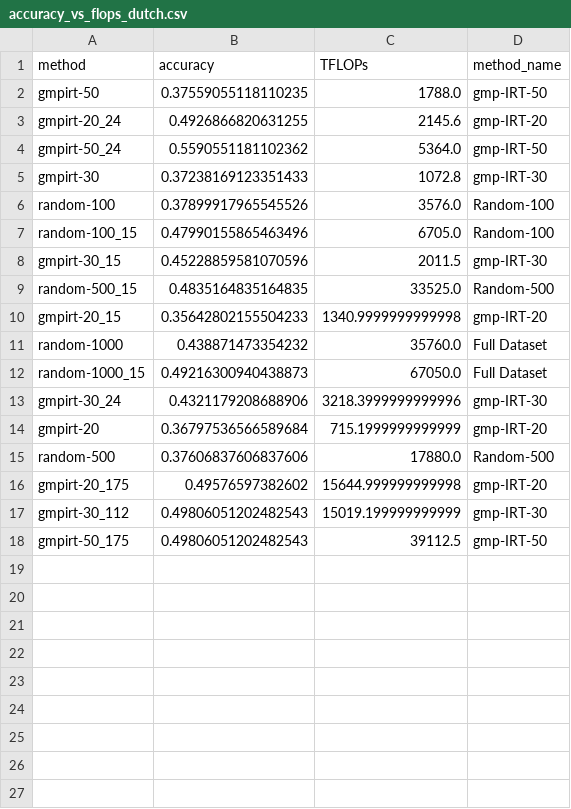
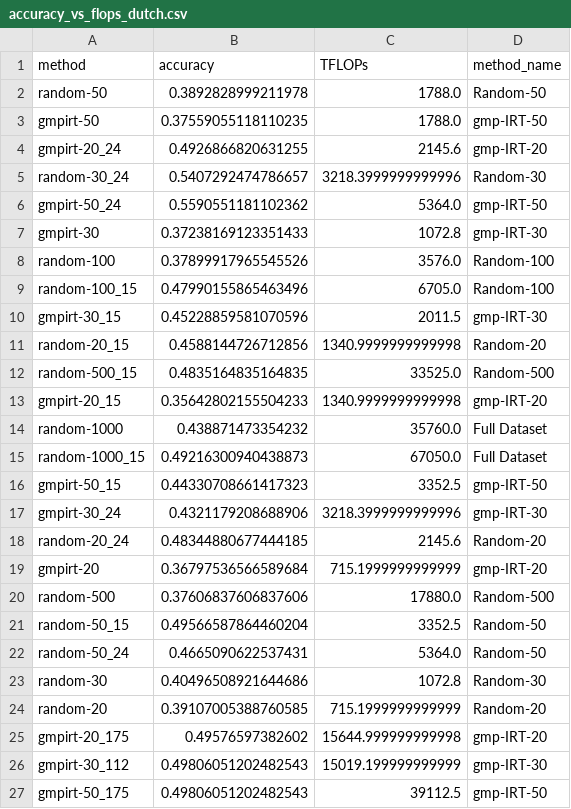
Before and after one commit to crisostomi/merge3-plots, a CSV file: notebooks/data/accuracy_vs_flops_dutch.csv, drawn as a sheet; the diff names each change by its address in the sheet, - before the commit and + after, or states it on an @@ line.

Commit message:
added random sampling runs with less compute budget

```diff
--- a/notebooks/data/accuracy_vs_flops_dutch.csv
+++ b/notebooks/data/accuracy_vs_flops_dutch.csv
+row 2: random-50 | 0.3892828999211978 | 1788.0 | Random-50
+row 5: random-30_24 | 0.5407292474786657 | 3218.3999999999996 | Random-30
+row 11: random-20_15 | 0.4588144726712856 | 1340.9999999999998 | Random-20
+row 16: gmpirt-50_15 | 0.44330708661417323 | 3352.5 | gmp-IRT-50
+row 18: random-20_24 | 0.48344880677444185 | 2145.6 | Random-20
+row 21: random-50_15 | 0.49566587864460204 | 3352.5 | Random-50
+row 22: random-50_24 | 0.4665090622537431 | 5364.0 | Random-50
+row 23: random-30 | 0.40496508921644686 | 1072.8 | Random-30
+row 24: random-20 | 0.39107005388760585 | 715.1999999999999 | Random-20
```
Also changed, not shown: 1 other file.
